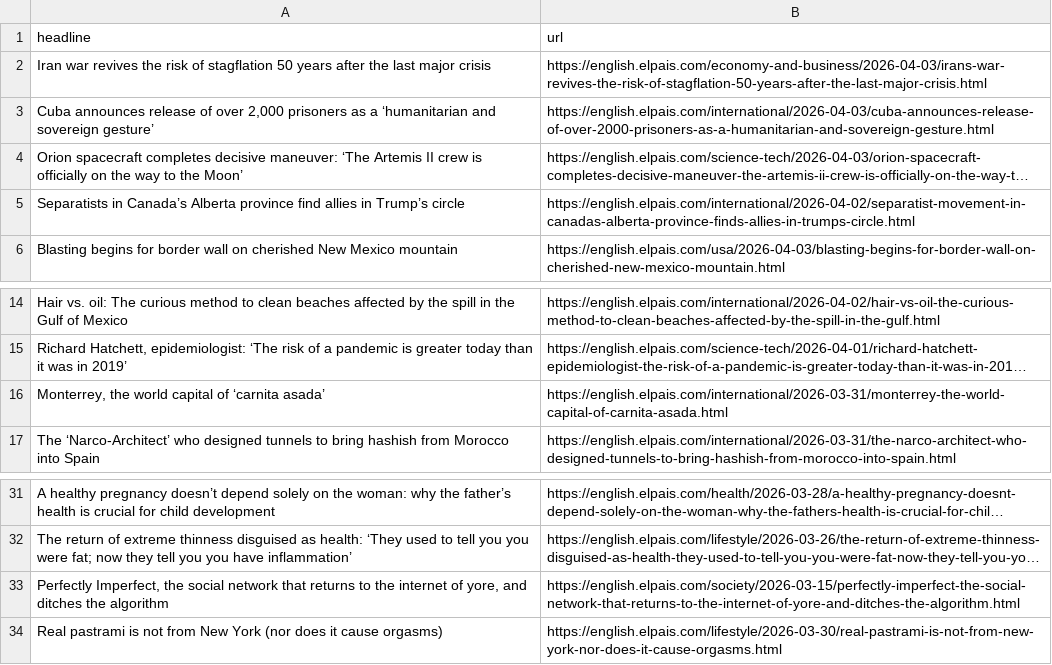
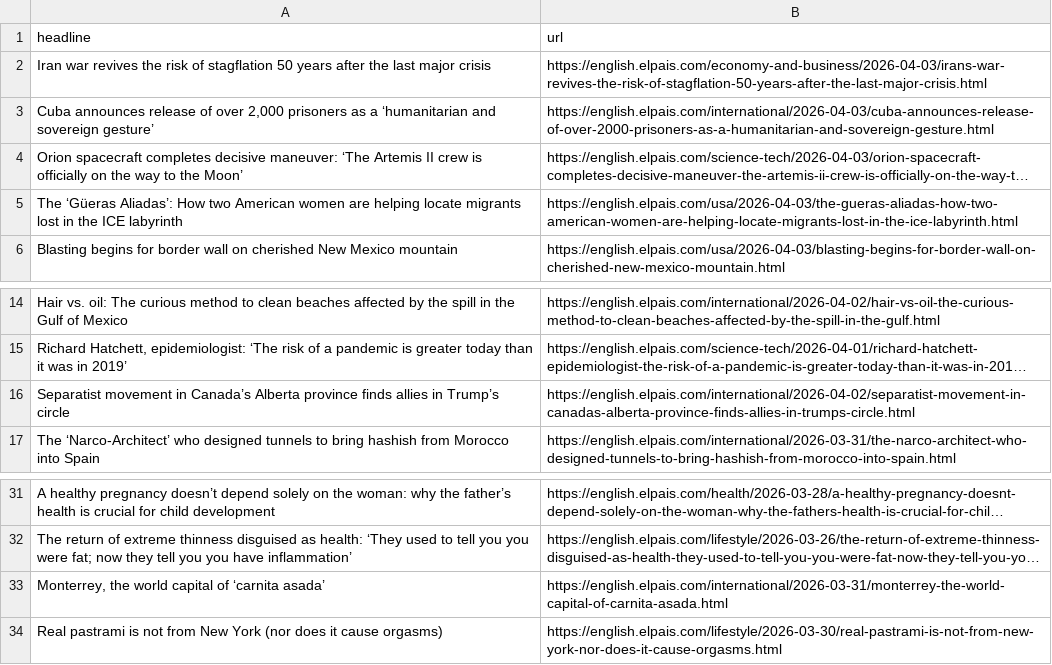
Before and after one commit to dimitriselaf/el-pais-autoscraper, a CSV file: headlines.csv, drawn as a sheet; only a part is shown, gaps mark what is left out; long unchanged cells end in …; removed rows and columns are numbered as before the commit, all else as after; the diff names each change by its address in the sheet, - before the commit and + after, or states it on an @@ line.

```diff
--- a/headlines.csv
+++ b/headlines.csv
-row 5: Separatists in Canada’s Alberta province find allies in Trump’s circle | https://english.elpais.com/international/2026-04-02/separatist-movement-in-canadas-alberta-province-finds-allies-in-trumps-circle.html
+row 5: The ‘Güeras Aliadas’: How two American women are helping locate migrants lost in the ICE labyrinth | https://english.elpais.com/usa/2026-04-03/the-gueras-aliadas-how-two-american-women-are-helping-locate-migrants-lost-in-the-ice-labyrinth.html
+row 16: Separatist movement in Canada’s Alberta province finds allies in Trump’s circle | https://english.elpais.com/international/2026-04-02/separatist-movement-in-canadas-alberta-province-finds-allies-in-trumps-circle.html
-row 33: Perfectly Imperfect, the social network that returns to the internet of yore, and ditches the algorithm | https://english.elpais.com/society/2026-03-15/perfectly-imperfect-the-social-network-that-returns-to-the-internet-of-yore-and-ditches-the-algorithm.html
@@ row 16 moved to row 33: Monterrey, the world capital of ‘carnita… @@
```
